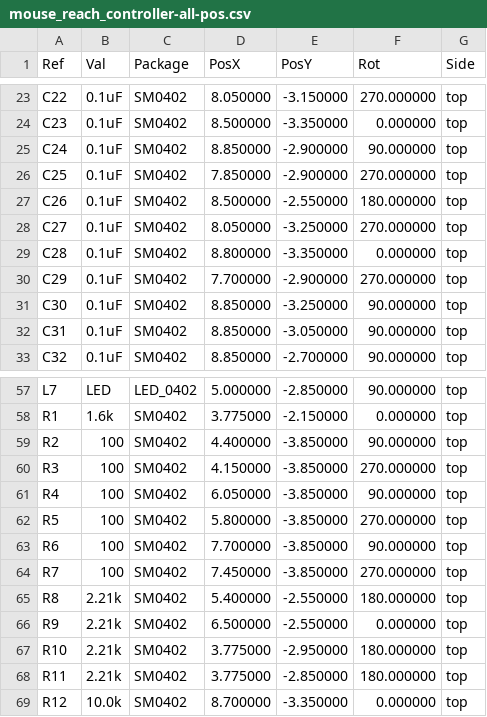
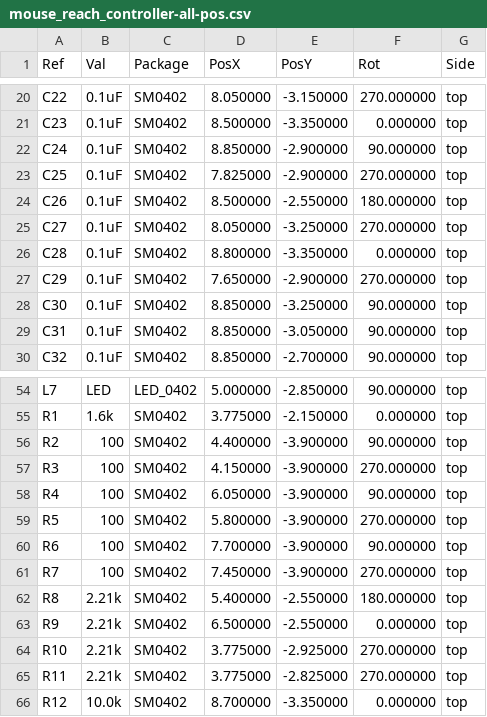
Before and after one commit to janelia-kicad/mouse_reach_controller, a CSV file: gerbers/mouse_reach_controller-all-pos.csv, drawn as a sheet; only a part is shown, gaps mark what is left out; the diff covers the shown part only.

```diff
--- a/gerbers/mouse_reach_controller-all-pos.csv
+++ b/gerbers/mouse_reach_controller-all-pos.csv
@@ -25,3 +22,3 @@ Ref,Val,Package,PosX,PosY,Rot,Side
 "C24","0.1uF","SM0402",8.850000,-2.900000,90.000000,top
-"C25","0.1uF","SM0402",7.850000,-2.900000,270.000000,top
+"C25","0.1uF","SM0402",7.825000,-2.900000,270.000000,top
 "C26","0.1uF","SM0402",8.500000,-2.550000,180.000000,top
@@ -29,3 +26,3 @@ Ref,Val,Package,PosX,PosY,Rot,Side
 "C28","0.1uF","SM0402",8.800000,-3.350000,0.000000,top
-"C29","0.1uF","SM0402",7.700000,-2.900000,270.000000,top
+"C29","0.1uF","SM0402",7.650000,-2.900000,270.000000,top
 "C30","0.1uF","SM0402",8.850000,-3.250000,90.000000,top
@@ -58,12 +55,12 @@ Ref,Val,Package,PosX,PosY,Rot,Side
 "R1","1.6k","SM0402",3.775000,-2.150000,0.000000,top
-"R2","100","SM0402",4.400000,-3.850000,90.000000,top
-"R3","100","SM0402",4.150000,-3.850000,270.000000,top
-"R4","100","SM0402",6.050000,-3.850000,90.000000,top
-"R5","100","SM0402",5.800000,-3.850000,270.000000,top
-"R6","100","SM0402",7.700000,-3.850000,90.000000,top
-"R7","100","SM0402",7.450000,-3.850000,270.000000,top
+"R2","100","SM0402",4.400000,-3.900000,90.000000,top
+"R3","100","SM0402",4.150000,-3.900000,270.000000,top
+"R4","100","SM0402",6.050000,-3.900000,90.000000,top
+"R5","100","SM0402",5.800000,-3.900000,270.000000,top
+"R6","100","SM0402",7.700000,-3.900000,90.000000,top
+"R7","100","SM0402",7.450000,-3.900000,270.000000,top
 "R8","2.21k","SM0402",5.400000,-2.550000,180.000000,top
 "R9","2.21k","SM0402",6.500000,-2.550000,0.000000,top
-"R10","2.21k","SM0402",3.775000,-2.950000,180.000000,top
-"R11","2.21k","SM0402",3.775000,-2.850000,180.000000,top
+"R10","2.21k","SM0402",3.775000,-2.925000,270.000000,top
+"R11","2.21k","SM0402",3.775000,-2.825000,270.000000,top
 "R12","10.0k","SM0402",8.700000,-3.350000,0.000000,top
```
Also changed, not shown: 3 added rows, 3 removed rows and 14 edited cells elsewhere in this file, bom/Digi-Key_parts.csv, bom/bom.csv, 29 other files.
